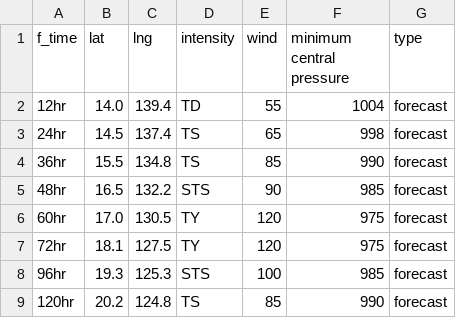
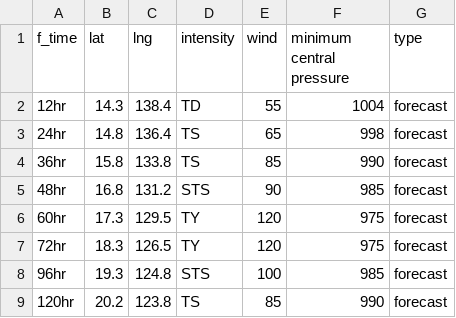
Before and after one commit to zax41006-bot/MMC-TC-GIS, a CSV file: forecast_track_A.csv, drawn as a sheet.

Commit message:
Update forecast_track_A.csv

```diff
--- a/forecast_track_A.csv
+++ b/forecast_track_A.csv
@@ -1,9 +1,9 @@
 f_time,lat,lng,intensity,wind,minimum central pressure,type
-12hr,14.0,139.4,TD,55,1004,forecast
-24hr,14.5,137.4,TS,65,998,forecast
-36hr,15.5,134.8,TS,85,990,forecast
-48hr,16.5,132.2,STS,90,985,forecast
-60hr,17.0,130.5,TY,120,975,forecast
-72hr,18.1,127.5,TY,120,975,forecast
-96hr,19.3,125.3,STS,100,985,forecast
-120hr,20.2,124.8,TS,85,990,forecast
+12hr,14.3,138.4,TD,55,1004,forecast
+24hr,14.8,136.4,TS,65,998,forecast
+36hr,15.8,133.8,TS,85,990,forecast
+48hr,16.8,131.2,STS,90,985,forecast
+60hr,17.3,129.5,TY,120,975,forecast
+72hr,18.3,126.5,TY,120,975,forecast
+96hr,19.3,124.8,STS,100,985,forecast
+120hr,20.2,123.8,TS,85,990,forecast
```
